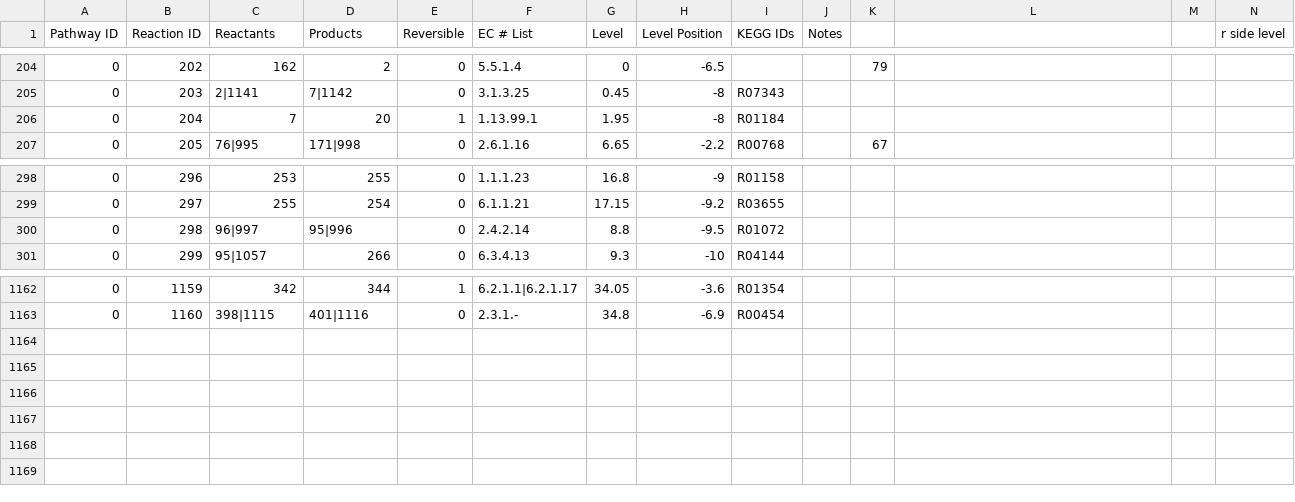
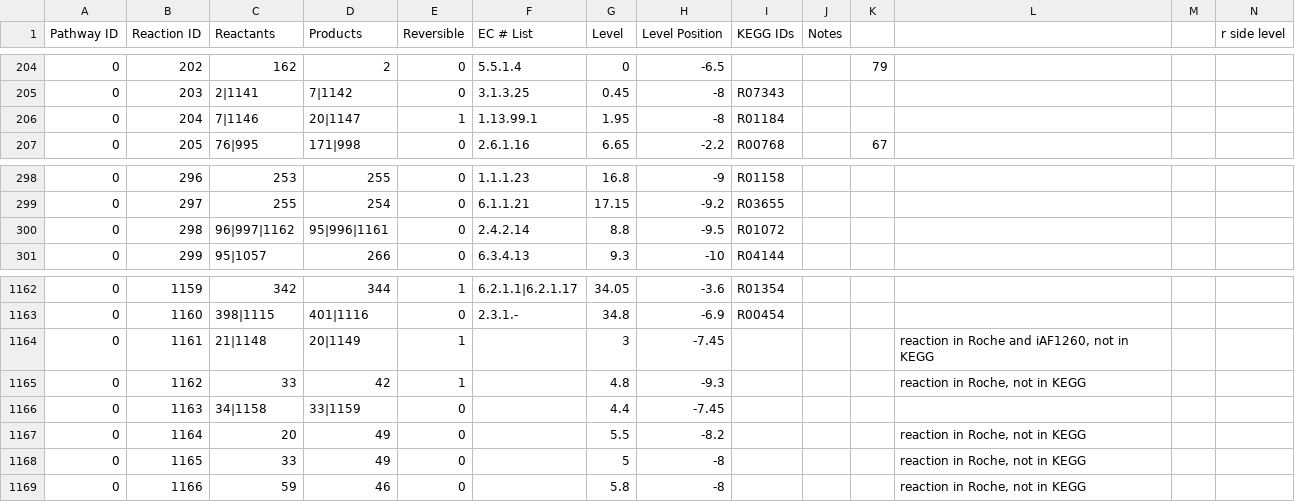
Before and after one commit to jimkell/mostSandbox, a CSV file: etc/visualization/pathways_reaction_positions1.csv, drawn as a sheet; only a part is shown, gaps mark what is left out; rows hold the shown columns only; the diff covers the shown part only; the diff names each change by its address in the sheet, - before the commit and + after, or states it on an @@ line.

```diff
--- a/etc/visualization/pathways_reaction_positions1.csv
+++ b/etc/visualization/pathways_reaction_positions1.csv
-C206 (Reactants): 7
+C206 (Reactants): 7|1146
-D206 (Products): 20
+D206 (Products): 20|1147
-C300 (Reactants): 96|997
+C300 (Reactants): 96|997|1162
-D300 (Products): 95|996
+D300 (Products): 95|996|1161
+row 1164: 0 | 1161 | 21|1148 | 20|1149 | 1 |  | 3 | -7.45 |  |  |  | reaction in Roche and iAF1260, not in KEGG
+row 1165: 0 | 1162 | 33 | 42 | 1 |  | 4.8 | -9.3 |  |  |  | reaction in Roche, not in KEGG
+row 1166: 0 | 1163 | 34|1158 | 33|1159 | 0 |  | 4.4 | -7.45
+row 1167: 0 | 1164 | 20 | 49 | 0 |  | 5.5 | -8.2 |  |  |  | reaction in Roche, not in KEGG
+row 1168: 0 | 1165 | 33 | 49 | 0 |  | 5 | -8 |  |  |  | reaction in Roche, not in KEGG
+row 1169: 0 | 1166 | 59 | 46 | 0 |  | 5.8 | -8 |  |  |  | reaction in Roche, not in KEGG
```
Also changed, not shown: 32 edited cells elsewhere in this file, etc/visualization/pathway_metabolite_positions1.csv.
